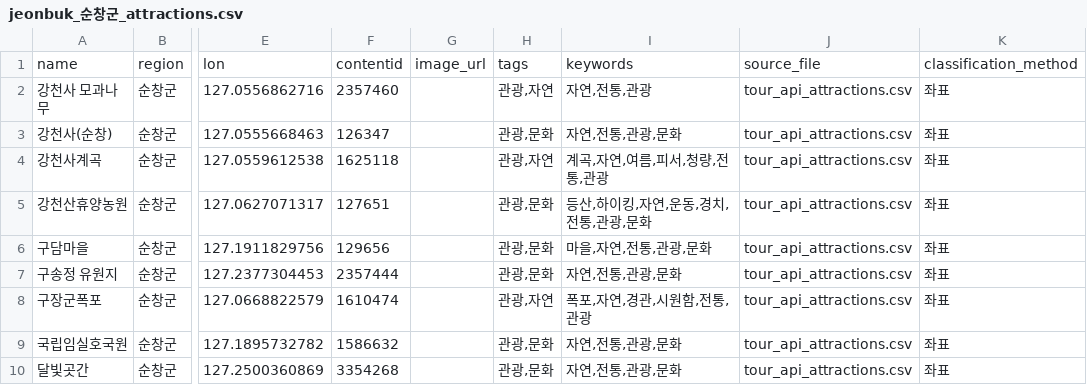
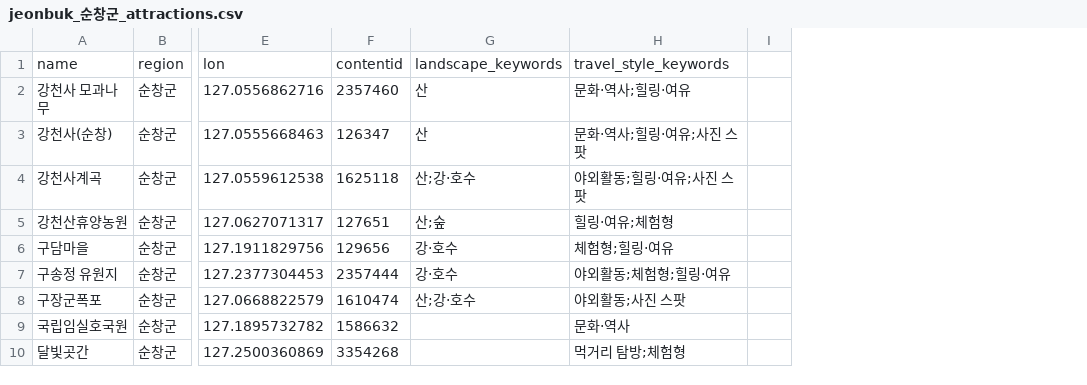
Before and after one commit to kdt-imsm/kdt-hackathon-ai-engine, a CSV file: data/jeonbuk_순창군_attractions.csv, drawn as a sheet; only a part is shown, gaps mark what is left out; removed rows and columns are numbered as before the commit, all else as after; the diff covers the shown part only; the diff names each change by its address in the sheet, - before the commit and + after, or states it on an @@ line.

```diff
--- a/data/jeonbuk_순창군_attractions.csv
+++ b/data/jeonbuk_순창군_attractions.csv
-column G, row 1: image_url
-column H, rows 1-10: tags | 관광,자연 | 관광,문화 | 관광,자연 | 관광,문화 | 관광,문화 | 관광,문화 | 관광,자연 | 관광,문화 | 관광,문화
-column I, rows 1-10: keywords | 자연,전통,관광 | 자연,전통,관광,문화 | 계곡,자연,여름,피서,청량,전통,관광 | 등산,하이킹,자연,운동,경치,전통,관광,문화 | 마을,자연,전통,관광,문화 | 자연,전통,관광,문화 | 폭포,자연,경관,시원함,전통,관광 | 자연,전통,관광,문화 | 자연,전통,관광,문화
-column J, rows 1-10: source_file | tour_api_attractions.csv | tour_api_attractions.csv | tour_api_attractions.csv | tour_api_attractions.csv | tour_api_attractions.csv | tour_api_attractions.csv | tour_api_attractions.csv | tour_api_attractions.csv | tour_api_attractions.csv
-column K, rows 1-10: classification_method | 좌표 | 좌표 | 좌표 | 좌표 | 좌표 | 좌표 | 좌표 | 좌표 | 좌표
+column G, rows 1-8: landscape_keywords | 산 | 산 | 산;강·호수 | 산;숲 | 강·호수 | 강·호수 | 산;강·호수
+column H, rows 1-10: travel_style_keywords | 문화·역사;힐링·여유 | 문화·역사;힐링·여유;사진 스팟 | 야외활동;힐링·여유;사진 스팟 | 힐링·여유;체험형 | 체험형;힐링·여유 | 야외활동;체험형;힐링·여유 | 야외활동;사진 스팟 | 문화·역사 | 먹거리 탐방;체험형
+column I, empty
```
Also changed, not shown: 3 added rows and 8 removed rows elsewhere in this file, data/jeonbuk_군산시_attractions.csv, data/jeonbuk_김제시_attractions.csv, 39 other files.
